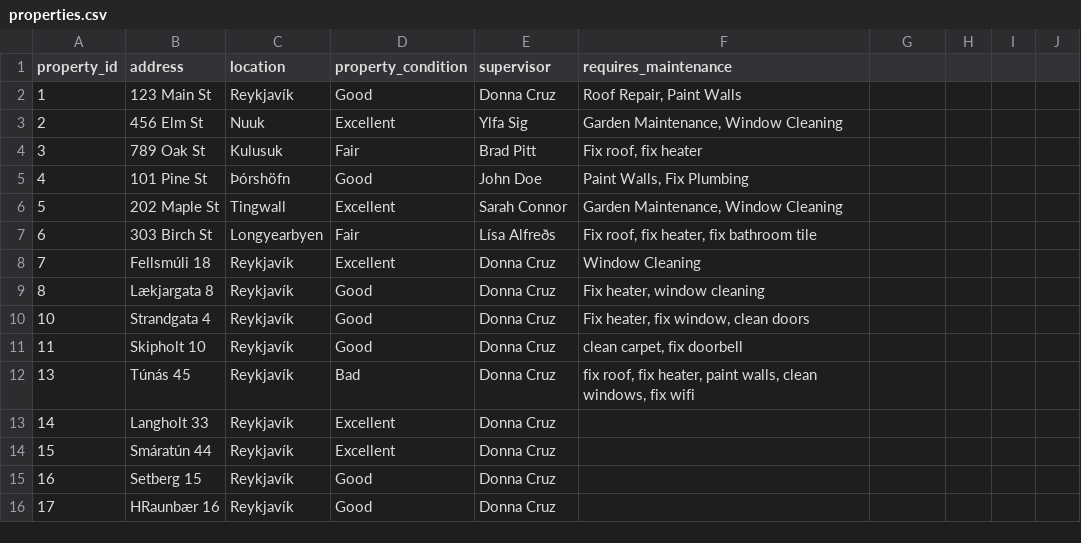
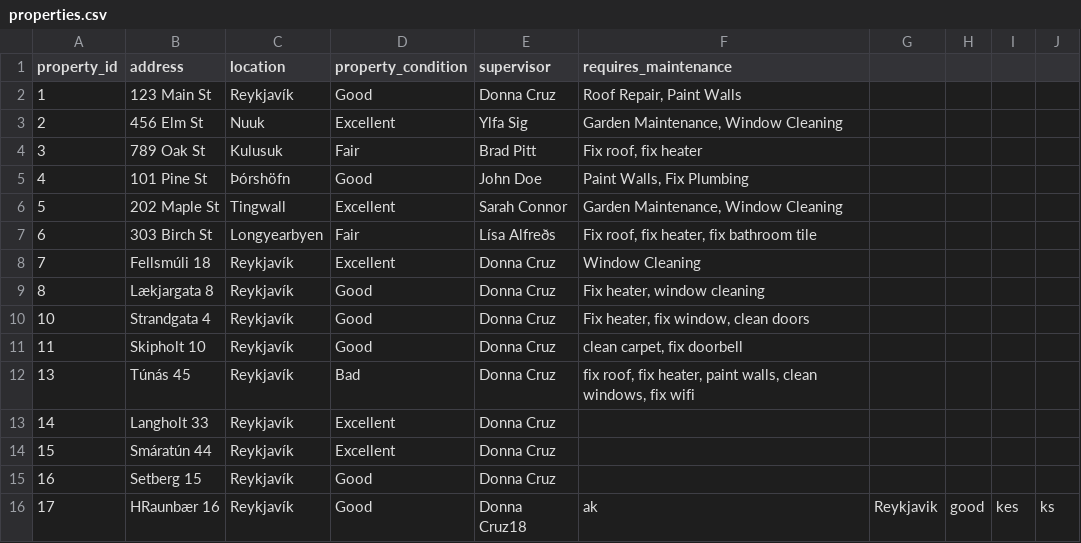
Before and after one commit to donnac94/verklegt3-HR24, a CSV file: Files/properties.csv, drawn as a sheet.

```diff
--- a/Files/properties.csv
+++ b/Files/properties.csv
@@ -15,2 +15,2 @@ property_id,address,location,property_condition,supervisor,requires_maintenance
 16,Setberg 15,Reykjavík,Good,Donna Cruz,
-17,HRaunbær 16,Reykjavík,Good,Donna Cruz
+17,HRaunbær 16,Reykjavík,Good,Donna Cruz18,ak,Reykjavik,good,kes,ks
```
Also changed, not shown: 4 other files.
